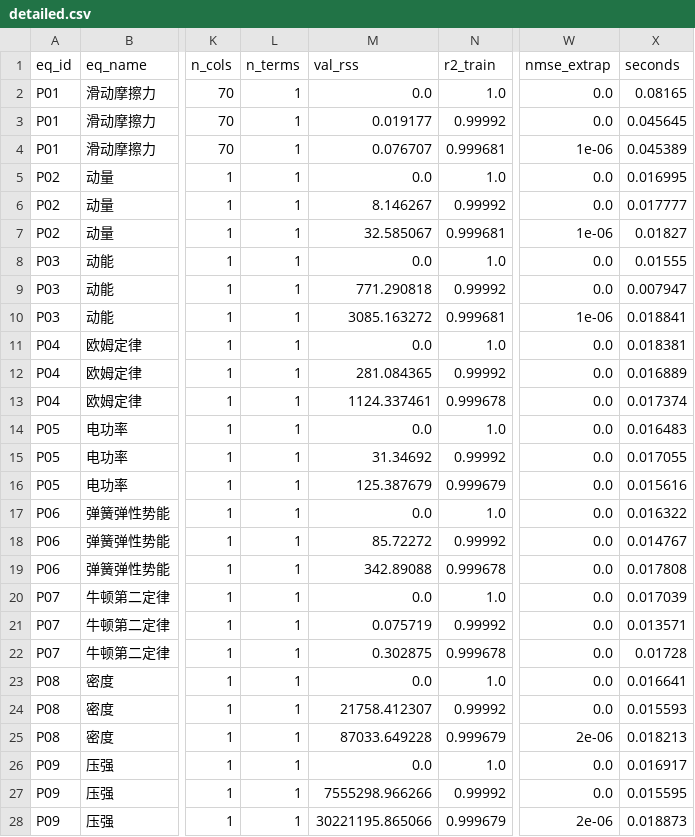
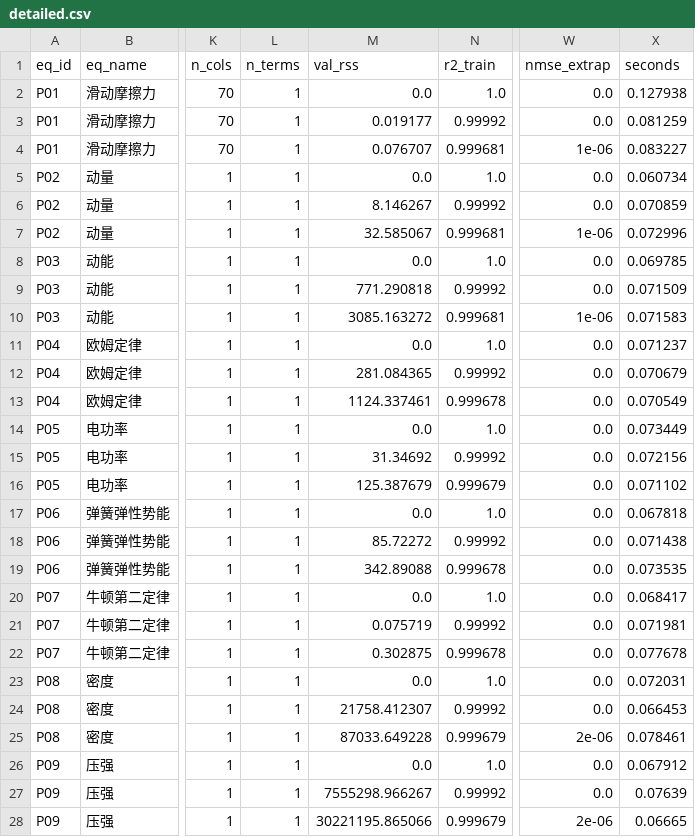
Before and after one commit to Arcticfox-star/SciFormula, a CSV file: results/detailed.csv, drawn as a sheet; only a part is shown, gaps mark what is left out; the diff covers the shown part only; the diff names each change by its address in the sheet, - before the commit and + after, or states it on an @@ line.

Commit message:
feat: 接入官方 Feynman 基准（100 题），OMP 判据按全量 A/B 定为 centered
- feynman.py/feynman_units.py/data/：官方 100 方程库 + 按变量名的量纲表，
  经 SCIFORMULA_LIBRARY 环境变量切换，默认仍是迷你库
- sparse.py：OMP 排名判据默认改为 centered。全量 A/B（Feynman 100 题×三档噪声）
  centered 53/53/56 vs plain 48/47/47，推翻此前单题（I.12.11）结论，过程如实写入 docstring
- experiment.py：write_report 补上 no_candidates/implausible 两个判定键，修掉报告生成 KeyError
- 官方基准成绩：无噪声精确恢复 36/100，三档双重检验 53/53/56；量纲剪枝砍掉 99.1%
- README：新增官方基准成绩表，更新能力边界、下一步与接入说明

```diff
--- a/results/detailed.csv
+++ b/results/detailed.csv
-X2 (seconds): 0.08165
+X2 (seconds): 0.127938
-X3 (seconds): 0.045645
+X3 (seconds): 0.081259
-X4 (seconds): 0.045389
+X4 (seconds): 0.083227
-X5 (seconds): 0.016995
+X5 (seconds): 0.060734
-X6 (seconds): 0.017777
+X6 (seconds): 0.070859
-X7 (seconds): 0.01827
+X7 (seconds): 0.072996
-X8 (seconds): 0.01555
+X8 (seconds): 0.069785
-X9 (seconds): 0.007947
+X9 (seconds): 0.071509
-X10 (seconds): 0.018841
+X10 (seconds): 0.071583
-X11 (seconds): 0.018381
+X11 (seconds): 0.071237
-X12 (seconds): 0.016889
+X12 (seconds): 0.070679
-X13 (seconds): 0.017374
+X13 (seconds): 0.070549
-X14 (seconds): 0.016483
+X14 (seconds): 0.073449
-X15 (seconds): 0.017055
+X15 (seconds): 0.072156
-X16 (seconds): 0.015616
+X16 (seconds): 0.071102
-X17 (seconds): 0.016322
+X17 (seconds): 0.067818
-X18 (seconds): 0.014767
+X18 (seconds): 0.071438
-X19 (seconds): 0.017808
+X19 (seconds): 0.073535
-X20 (seconds): 0.017039
+X20 (seconds): 0.068417
-X21 (seconds): 0.013571
+X21 (seconds): 0.071981
-X22 (seconds): 0.01728
+X22 (seconds): 0.077678
-X23 (seconds): 0.016641
+X23 (seconds): 0.072031
-X24 (seconds): 0.015593
+X24 (seconds): 0.066453
-X25 (seconds): 0.018213
+X25 (seconds): 0.078461
-X26 (seconds): 0.016917
+X26 (seconds): 0.067912
-M27 (val_rss): 7555298.966266
+M27 (val_rss): 7555298.966267
-X27 (seconds): 0.015595
+X27 (seconds): 0.07639
-X28 (seconds): 0.018873
+X28 (seconds): 0.06665
```
Also changed, not shown: 39 edited cells elsewhere in this file, 13 other files.
